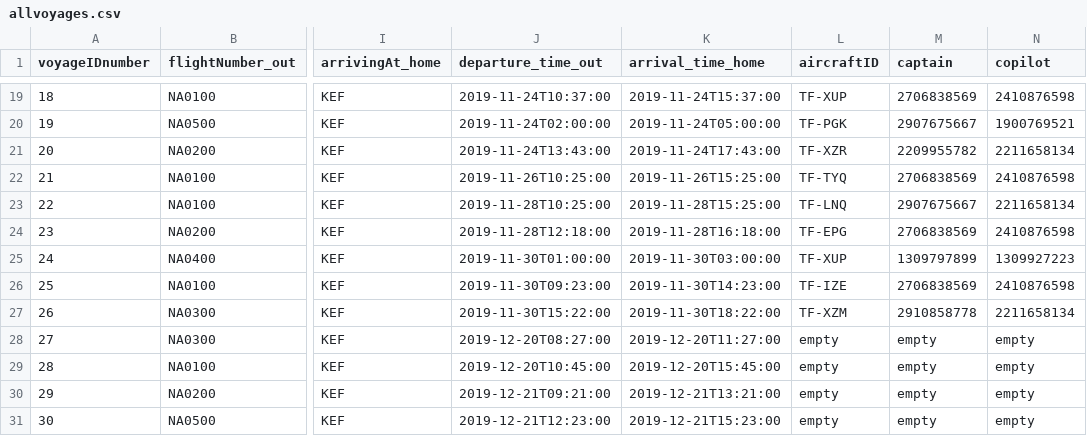
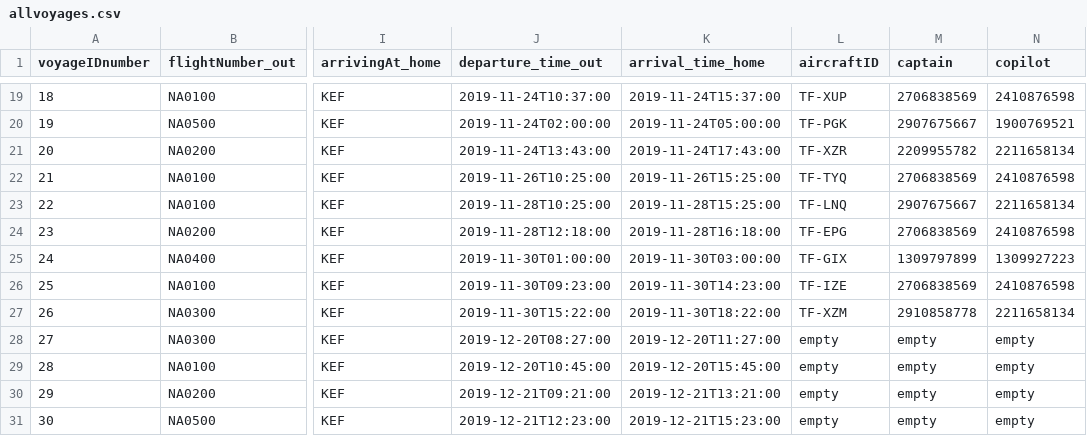
Before and after one commit to helenaj18/Dagb-k, a CSV file: NaNair/UPDATEDSTUDENTDATA/allvoyages.csv, drawn as a sheet; only a part is shown, gaps mark what is left out; the diff names each change by its address in the sheet, - before the commit and + after, or states it on an @@ line.

Commit message:
add staff to voyage

```diff
--- a/NaNair/UPDATEDSTUDENTDATA/allvoyages.csv
+++ b/NaNair/UPDATEDSTUDENTDATA/allvoyages.csv
-L25 (aircraftID): TF-XUP
+L25 (aircraftID): TF-GIX
```
Also changed, not shown: 9 other files.
